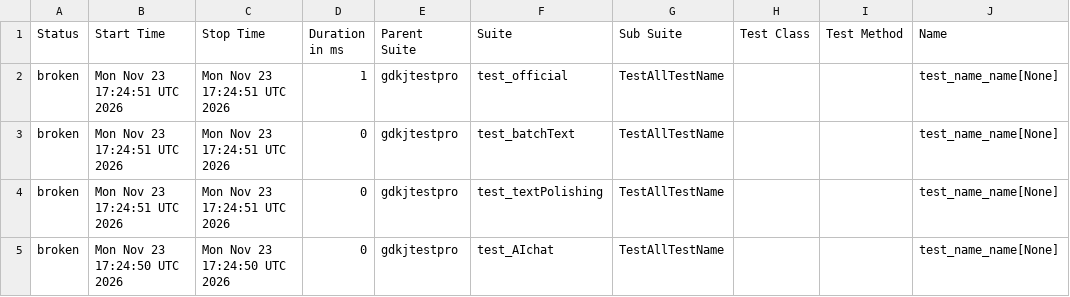
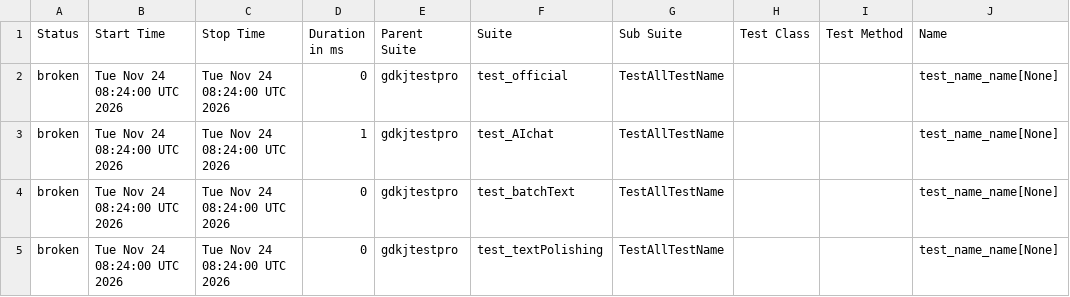
Before and after one commit to cmd-is-xka/gdkj, a CSV file: data/suites.csv, drawn as a sheet; only a part is shown; the diff names each change by its address in the sheet, - before the commit and + after, or states it on an @@ line.

```diff
--- a/data/suites.csv
+++ b/data/suites.csv
-B2:B4 (Start Time): Mon Nov 23 17:24:51 UTC 2026
+B2:B4 (Start Time): Tue Nov 24 08:24:00 UTC 2026
-C2:C4 (Stop Time): Mon Nov 23 17:24:51 UTC 2026
+C2:C4 (Stop Time): Tue Nov 24 08:24:00 UTC 2026
-D2 (Duration in ms): 1
+D2 (Duration in ms): 0
-D3 (Duration in ms): 0
+D3 (Duration in ms): 1
-F3 (Suite): test_batchText
+F3 (Suite): test_AIchat
-F4 (Suite): test_textPolishing
+F4 (Suite): test_batchText
-B5 (Start Time): Mon Nov 23 17:24:50 UTC 2026
+B5 (Start Time): Tue Nov 24 08:24:00 UTC 2026
-C5 (Stop Time): Mon Nov 23 17:24:50 UTC 2026
+C5 (Stop Time): Tue Nov 24 08:24:00 UTC 2026
-F5 (Suite): test_AIchat
+F5 (Suite): test_textPolishing
```
Also changed, not shown: 23 other files.
